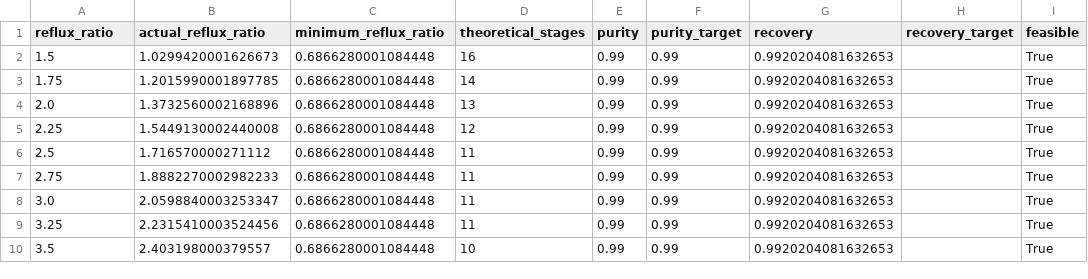
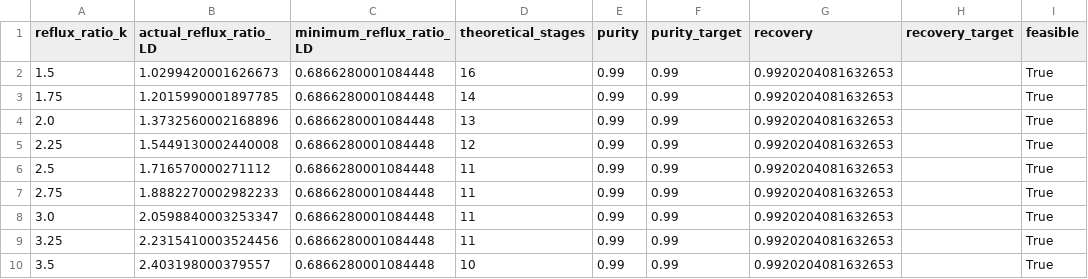
Before and after one commit to H-Wadgama/belt, a CSV file: atj_saf/demo_reflux_ratio_sweep.csv, drawn as a sheet; only a part is shown; the diff names each change by its address in the sheet, - before the commit and + after, or states it on an @@ line.

```diff
--- a/atj_saf/demo_reflux_ratio_sweep.csv
+++ b/atj_saf/demo_reflux_ratio_sweep.csv
-A1: reflux_ratio
+A1: reflux_ratio_k
-B1: actual_reflux_ratio
+B1: actual_reflux_ratio_LD
-C1: minimum_reflux_ratio
+C1: minimum_reflux_ratio_LD
```
Also changed, not shown: 4 other files.
